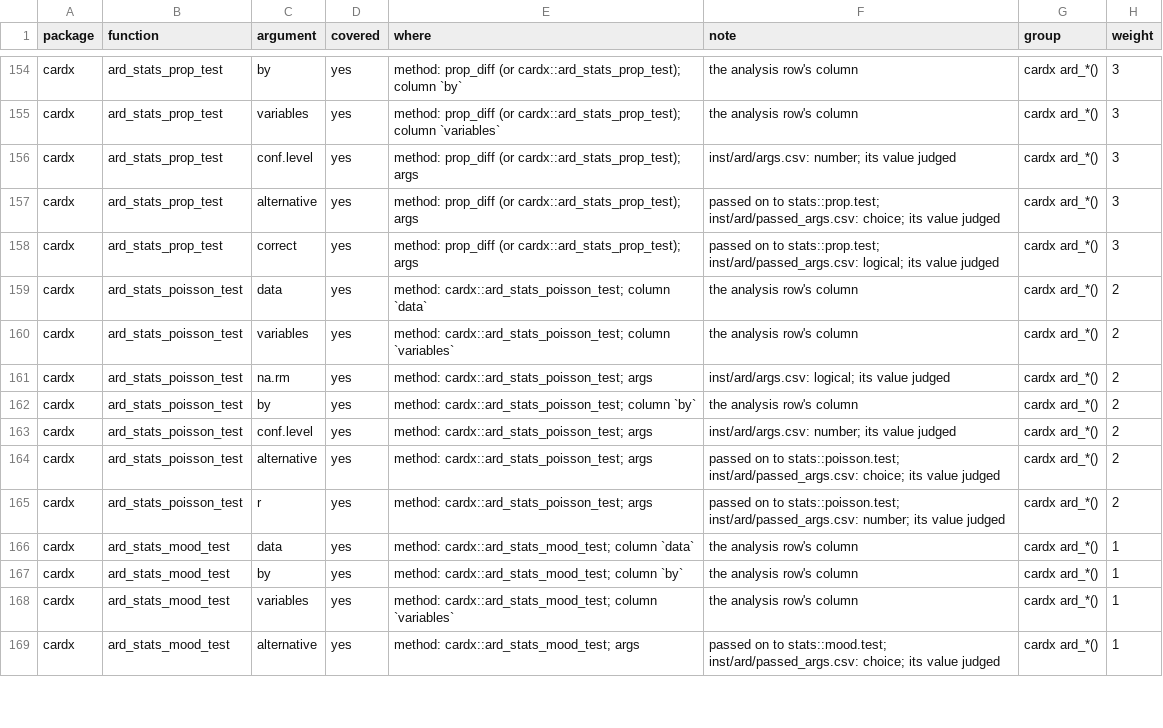
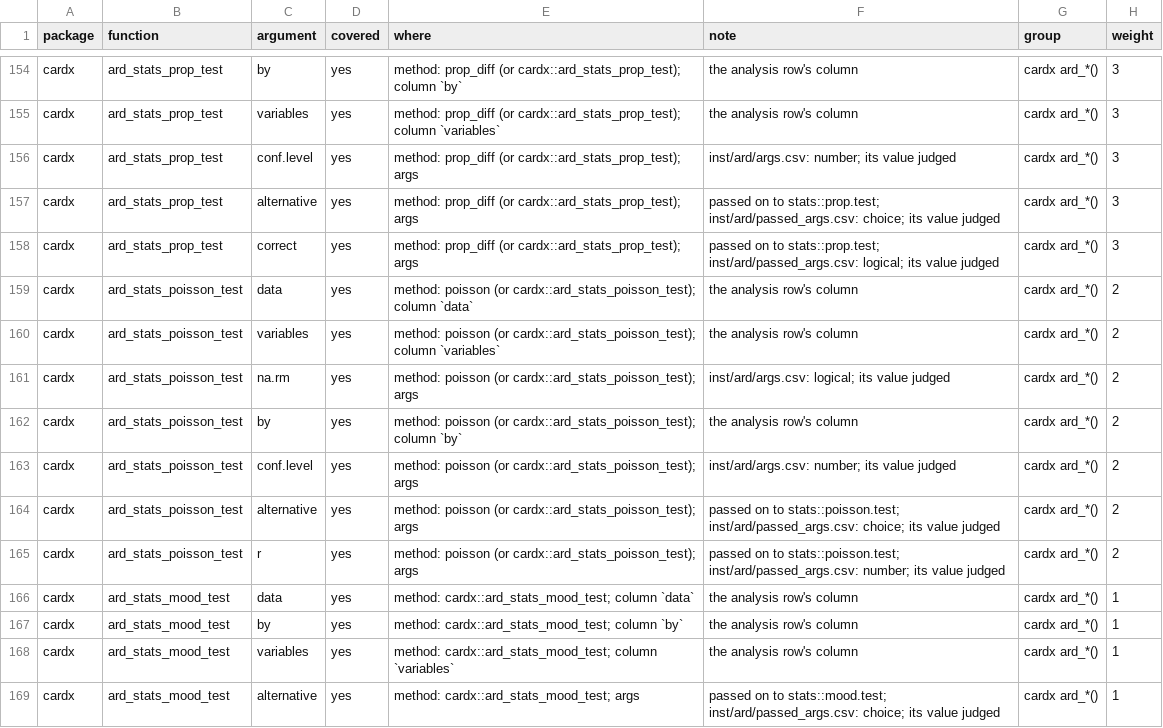
Before and after one commit to ichirio/tflspec, a CSV file: inst/dev/spec-coverage-cards.csv, drawn as a sheet; only a part is shown, gaps mark what is left out; the diff covers the shown part only.

```diff
--- a/inst/dev/spec-coverage-cards.csv
+++ b/inst/dev/spec-coverage-cards.csv
@@ -158,9 +158,9 @@
 "cardx","ard_stats_prop_test","correct","yes","method: prop_diff (or cardx::ard_stats_prop_test); args","passed on to stats::prop.test; inst/ard/passed_args.csv: logical; its value judged","cardx ard_*()",3
-"cardx","ard_stats_poisson_test","data","yes","method: cardx::ard_stats_poisson_test; column `data`","the analysis row's column","cardx ard_*()",2
-"cardx","ard_stats_poisson_test","variables","yes","method: cardx::ard_stats_poisson_test; column `variables`","the analysis row's column","cardx ard_*()",2
-"cardx","ard_stats_poisson_test","na.rm","yes","method: cardx::ard_stats_poisson_test; args","inst/ard/args.csv: logical; its value judged","cardx ard_*()",2
-"cardx","ard_stats_poisson_test","by","yes","method: cardx::ard_stats_poisson_test; column `by`","the analysis row's column","cardx ard_*()",2
-"cardx","ard_stats_poisson_test","conf.level","yes","method: cardx::ard_stats_poisson_test; args","inst/ard/args.csv: number; its value judged","cardx ard_*()",2
-"cardx","ard_stats_poisson_test","alternative","yes","method: cardx::ard_stats_poisson_test; args","passed on to stats::poisson.test; inst/ard/passed_args.csv: choice; its value judged","cardx ard_*()",2
-"cardx","ard_stats_poisson_test","r","yes","method: cardx::ard_stats_poisson_test; args","passed on to stats::poisson.test; inst/ard/passed_args.csv: number; its value judged","cardx ard_*()",2
+"cardx","ard_stats_poisson_test","data","yes","method: poisson (or cardx::ard_stats_poisson_test); column `data`","the analysis row's column","cardx ard_*()",2
+"cardx","ard_stats_poisson_test","variables","yes","method: poisson (or cardx::ard_stats_poisson_test); column `variables`","the analysis row's column","cardx ard_*()",2
+"cardx","ard_stats_poisson_test","na.rm","yes","method: poisson (or cardx::ard_stats_poisson_test); args","inst/ard/args.csv: logical; its value judged","cardx ard_*()",2
+"cardx","ard_stats_poisson_test","by","yes","method: poisson (or cardx::ard_stats_poisson_test); column `by`","the analysis row's column","cardx ard_*()",2
+"cardx","ard_stats_poisson_test","conf.level","yes","method: poisson (or cardx::ard_stats_poisson_test); args","inst/ard/args.csv: number; its value judged","cardx ard_*()",2
+"cardx","ard_stats_poisson_test","alternative","yes","method: poisson (or cardx::ard_stats_poisson_test); args","passed on to stats::poisson.test; inst/ard/passed_args.csv: choice; its value judged","cardx ard_*()",2
+"cardx","ard_stats_poisson_test","r","yes","method: poisson (or cardx::ard_stats_poisson_test); args","passed on to stats::poisson.test; inst/ard/passed_args.csv: number; its value judged","cardx ard_*()",2
 "cardx","ard_stats_mood_test","data","yes","method: cardx::ard_stats_mood_test; column `data`","the analysis row's column","cardx ard_*()",1
```
Also changed, not shown: 46 edited cells elsewhere in this file, 17 other files.
